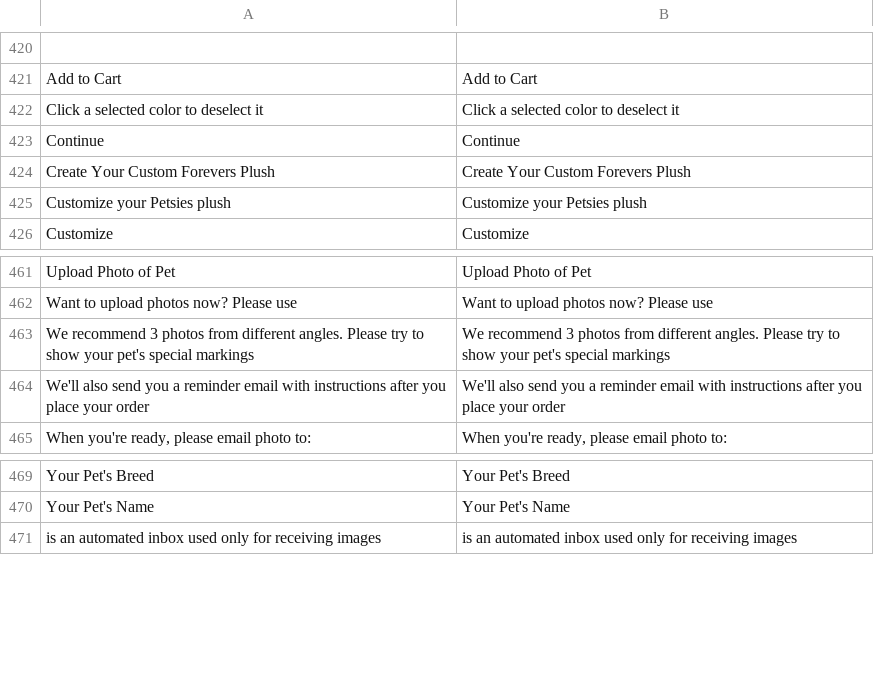
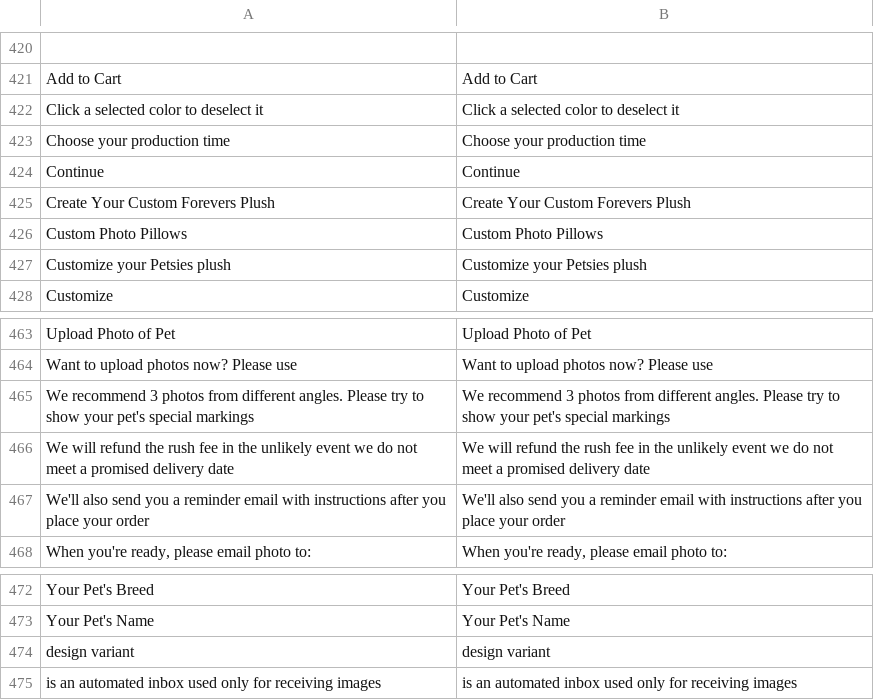
Before and after one commit to vuestorefront/vsf-capybara, a CSV file: resource/i18n/en-US.csv, drawn as a sheet; only a part is shown, gaps mark what is left out.

Commit message:
Refs #24396: ForeversProduct - update translations

```diff
--- a/resource/i18n/en-US.csv
+++ b/resource/i18n/en-US.csv
@@ -422,4 +422,6 @@
 "Click a selected color to deselect it","Click a selected color to deselect it"
+"Choose your production time","Choose your production time"
 "Continue","Continue"
 "Create Your Custom Forevers Plush","Create Your Custom Forevers Plush"
+"Custom Photo Pillows","Custom Photo Pillows"
 "Customize your Petsies plush","Customize your Petsies plush"
@@ -463,2 +465,3 @@
 "We recommend 3 photos from different angles. Please try to show your pet's special markings","We recommend 3 photos from different angles. Please try to show your pet's special markings"
+"We will refund the rush fee in the unlikely event we do not meet a promised delivery date", "We will refund the rush fee in the unlikely event we do not meet a promised delivery date"
 "We'll also send you a reminder email with instructions after you place your order","We'll also send you a reminder email with instructions after you place your order"
@@ -470,2 +473,3 @@
 "Your Pet's Name","Your Pet's Name"
+"design variant","design variant"
 "is an automated inbox used only for receiving images","is an automated inbox used only for receiving images"
```
